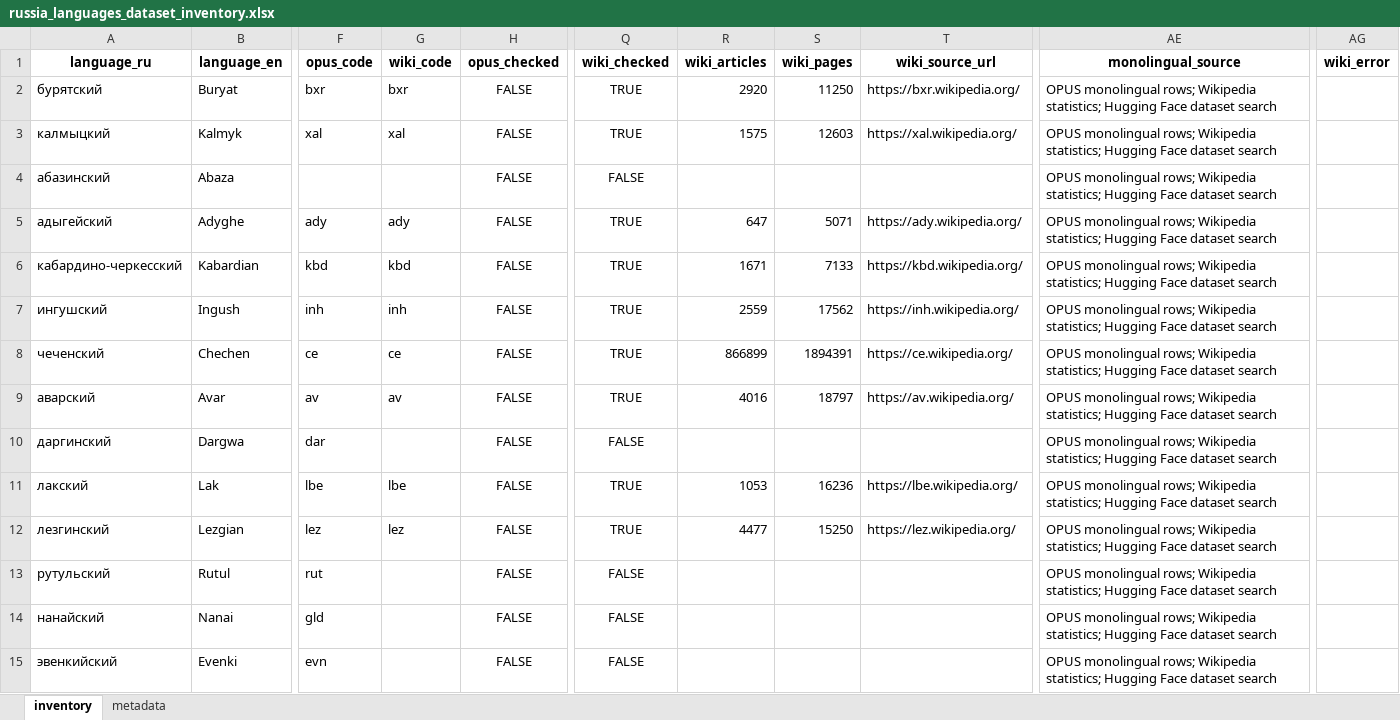
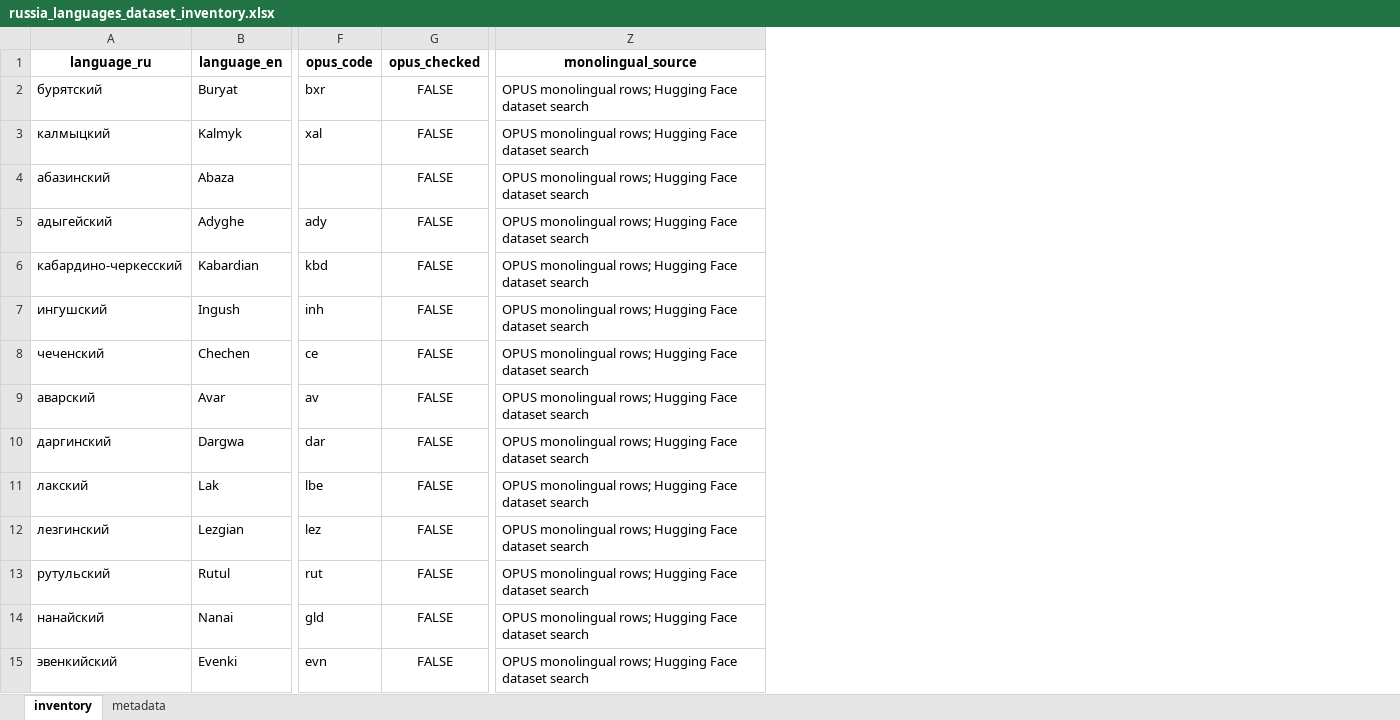
Before and after one commit to AnnaLebedeva/lowres-course, an Excel workbook: generated_datasets/russia_languages_dataset_inventory.xlsx, sheet inventory, drawn as a sheet; only a part is shown, gaps mark what is left out; values as stored, in another font and other column widths than the file's, no borders; removed rows and columns are numbered as before the commit, all else as after; the diff covers the shown part only; the diff names each change by its address in the sheet, - before the commit and + after, or states it on an @@ line.

Commit message:
Focus lesson 1 dataset scouting on OPUS and HF

```diff
--- a/generated_datasets/russia_languages_dataset_inventory.xlsx (sheet inventory)
+++ b/generated_datasets/russia_languages_dataset_inventory.xlsx (sheet inventory)
-column G (wiki_code), rows 2-12: bxr | xal |  | ady | kbd | inh | ce | av |  | lbe | lez
-column Q (wiki_checked), rows 2-15: TRUE | TRUE | FALSE | TRUE | TRUE | TRUE | TRUE | TRUE | FALSE | TRUE | TRUE | FALSE | FALSE | FALSE
-column R (wiki_articles), rows 2-12: 2920 | 1575 |  | 647 | 1671 | 2559 | 866899 | 4016 |  | 1053 | 4477
-column S (wiki_pages), rows 2-12: 11250 | 12603 |  | 5071 | 7133 | 17562 | 1894391 | 18797 |  | 16236 | 15250
-column T (wiki_source_url), rows 2-12: https://bxr.wikipedia.org/ | https://xal.wikipedia.org/ |  | https://ady.wikipedia.org/ | https://kbd.wikipedia.org/ | https://inh.wikipedia.org/ | https://ce.wikipedia.org/ | https://av.wikipedia.org/ |  | https://lbe.wikipedia.org/ | https://lez.wikipedia.org/
-column AG (wiki_error), empty
-Z2:Z15 (monolingual_source): …monolingual rows; Wikipedia statistics; Hugging Face…
+Z2:Z15 (monolingual_source): …monolingual rows; Hugging Face…
```
Also changed, not shown: 28 edited cells elsewhere in this sheet, sheet metadata, 6 other files.
